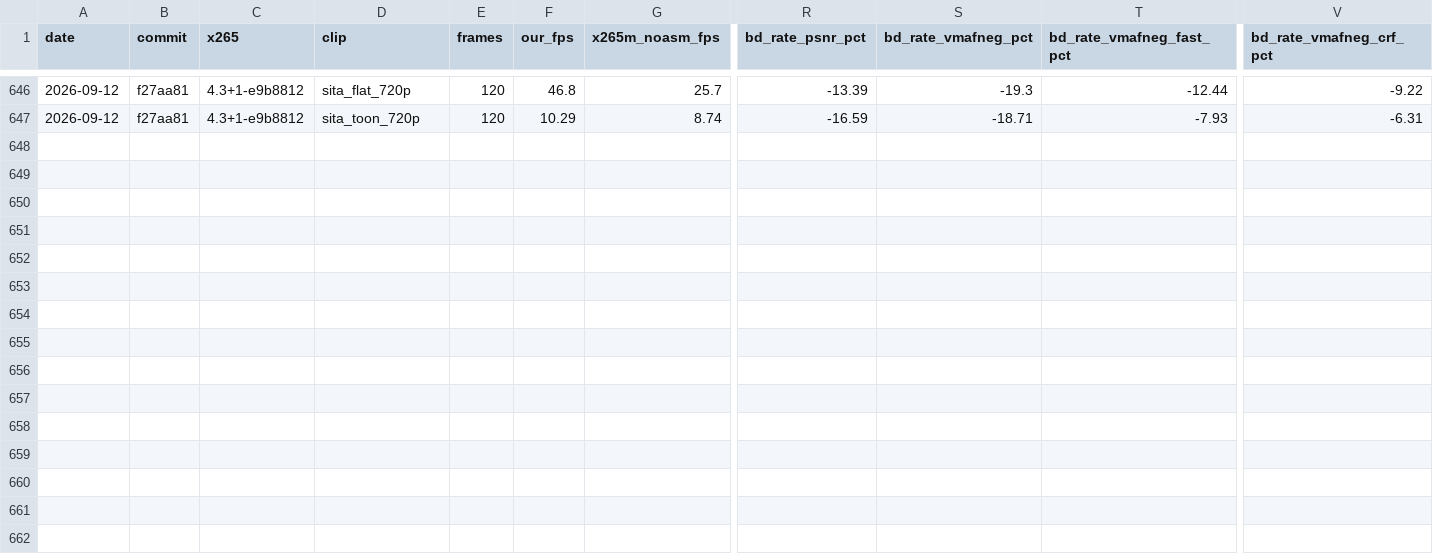
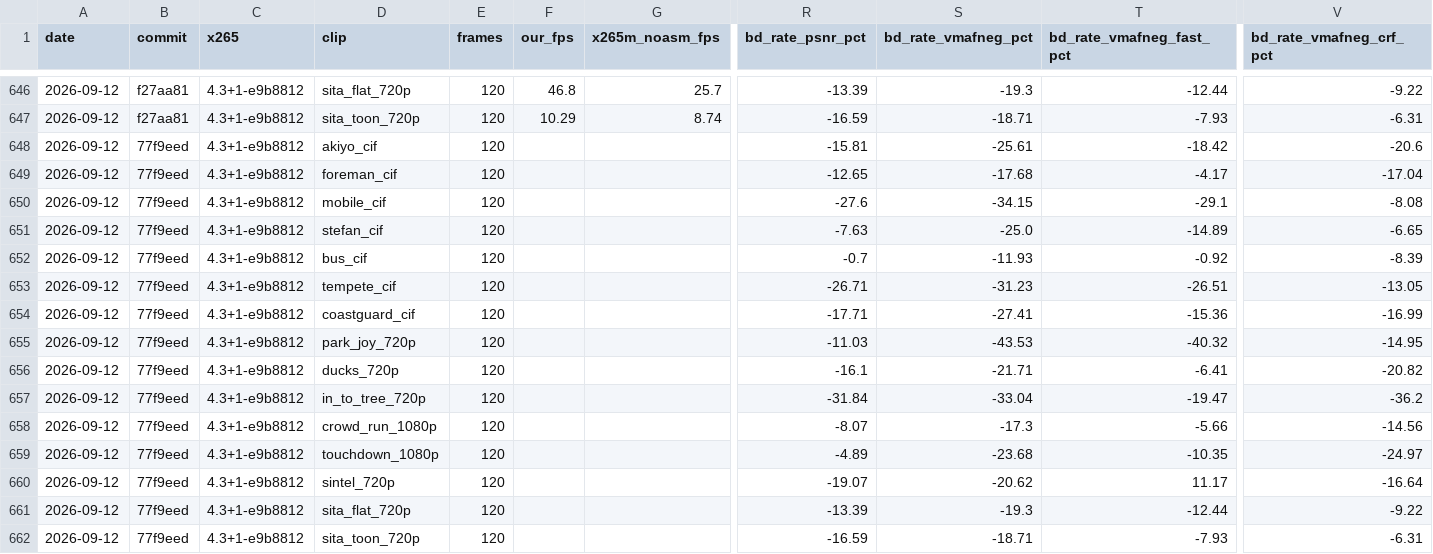
Before and after one commit to terranvigil/yah265, a CSV file: docs/data/parity-history.csv, drawn as a sheet; only a part is shown, gaps mark what is left out; rows hold the shown columns only; the diff names each change by its address in the sheet, - before the commit and + after, or states it on an @@ line.

Commit message:
board-bd: phase 7 item 2 M1' (fine as the AQ signal), 15 clips
The first phase 7 row that moves the CQP column: the AQ signal is
mode-independent. Presets are pinned to the variance signal, so the
fast column is unchanged.

```diff
--- a/docs/data/parity-history.csv
+++ b/docs/data/parity-history.csv
+row 648: 2026-09-12 | 77f9eed | 4.3+1-e9b8812 | akiyo_cif | 120 |  |  | -15.81 | -25.61 | -18.42 | -20.6
+row 649: 2026-09-12 | 77f9eed | 4.3+1-e9b8812 | foreman_cif | 120 |  |  | -12.65 | -17.68 | -4.17 | -17.04
+row 650: 2026-09-12 | 77f9eed | 4.3+1-e9b8812 | mobile_cif | 120 |  |  | -27.6 | -34.15 | -29.1 | -8.08
+row 651: 2026-09-12 | 77f9eed | 4.3+1-e9b8812 | stefan_cif | 120 |  |  | -7.63 | -25.0 | -14.89 | -6.65
+row 652: 2026-09-12 | 77f9eed | 4.3+1-e9b8812 | bus_cif | 120 |  |  | -0.7 | -11.93 | -0.92 | -8.39
+row 653: 2026-09-12 | 77f9eed | 4.3+1-e9b8812 | tempete_cif | 120 |  |  | -26.71 | -31.23 | -26.51 | -13.05
+row 654: 2026-09-12 | 77f9eed | 4.3+1-e9b8812 | coastguard_cif | 120 |  |  | -17.71 | -27.41 | -15.36 | -16.99
+row 655: 2026-09-12 | 77f9eed | 4.3+1-e9b8812 | park_joy_720p | 120 |  |  | -11.03 | -43.53 | -40.32 | -14.95
+row 656: 2026-09-12 | 77f9eed | 4.3+1-e9b8812 | ducks_720p | 120 |  |  | -16.1 | -21.71 | -6.41 | -20.82
+row 657: 2026-09-12 | 77f9eed | 4.3+1-e9b8812 | in_to_tree_720p | 120 |  |  | -31.84 | -33.04 | -19.47 | -36.2
+row 658: 2026-09-12 | 77f9eed | 4.3+1-e9b8812 | crowd_run_1080p | 120 |  |  | -8.07 | -17.3 | -5.66 | -14.56
+row 659: 2026-09-12 | 77f9eed | 4.3+1-e9b8812 | touchdown_1080p | 120 |  |  | -4.89 | -23.68 | -10.35 | -24.97
+row 660: 2026-09-12 | 77f9eed | 4.3+1-e9b8812 | sintel_720p | 120 |  |  | -19.07 | -20.62 | 11.17 | -16.64
+row 661: 2026-09-12 | 77f9eed | 4.3+1-e9b8812 | sita_flat_720p | 120 |  |  | -13.39 | -19.3 | -12.44 | -9.22
+row 662: 2026-09-12 | 77f9eed | 4.3+1-e9b8812 | sita_toon_720p | 120 |  |  | -16.59 | -18.71 | -7.93 | -6.31
```
